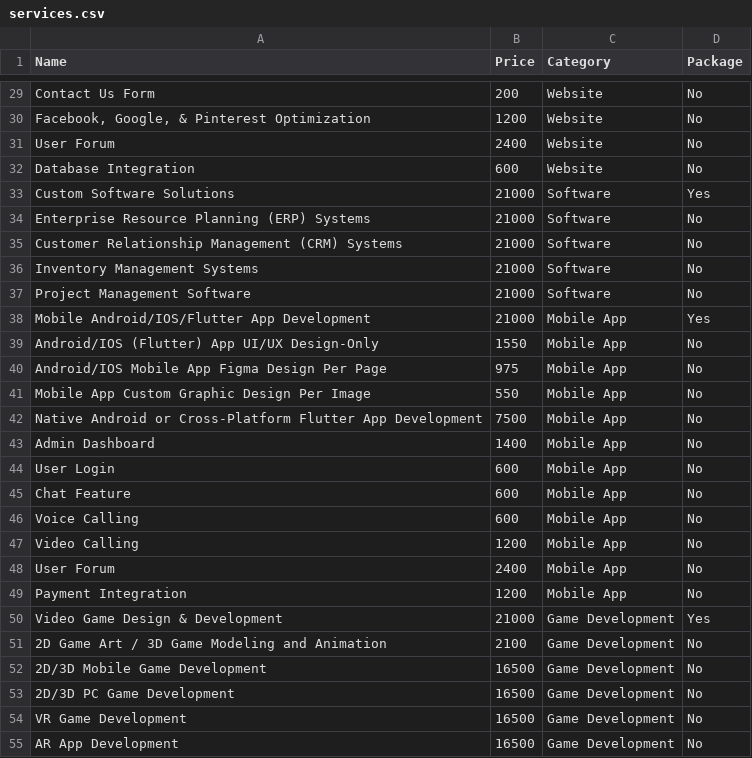
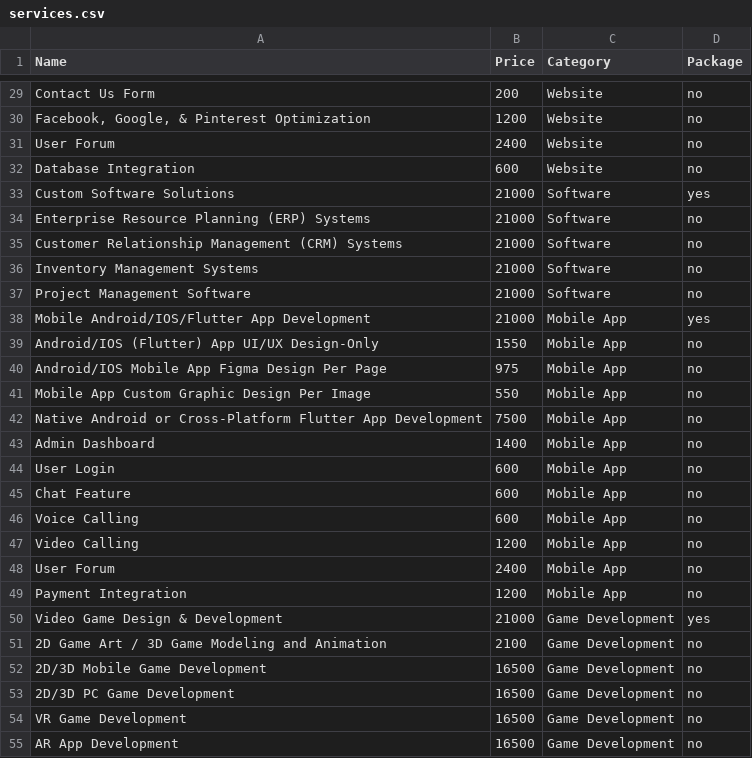
Before and after one commit to PerciusT/mycon-random, a CSV file: services.csv, drawn as a sheet; only a part is shown, gaps mark what is left out; the diff covers the shown part only.

```diff
--- a/services.csv
+++ b/services.csv
@@ -29,27 +29,27 @@ Name,Price,Category,Package
-"Contact Us Form",200,Website,No
-"Facebook, Google, & Pinterest Optimization",1200,Website,No
-"User Forum",2400,Website,No
-"Database Integration",600,Website,No
-"Custom Software Solutions",21000,Software,Yes
-"Enterprise Resource Planning (ERP) Systems",21000,Software,No
-"Customer Relationship Management (CRM) Systems",21000,Software,No
-"Inventory Management Systems",21000,Software,No
-"Project Management Software",21000,Software,No
-"Mobile Android/IOS/Flutter App Development",21000,Mobile App,Yes
-"Android/IOS (Flutter) App UI/UX Design-Only",1550,Mobile App,No
-"Android/IOS Mobile App Figma Design Per Page",975,Mobile App,No
-"Mobile App Custom Graphic Design Per Image",550,Mobile App,No
-"Native Android or Cross-Platform Flutter App Development",7500,Mobile App,No
-"Admin Dashboard",1400,Mobile App,No
-"User Login",600,Mobile App,No
-"Chat Feature",600,Mobile App,No
-"Voice Calling",600,Mobile App,No
-"Video Calling",1200,Mobile App,No
-"User Forum",2400,Mobile App,No
-"Payment Integration",1200,Mobile App,No
-"Video Game Design & Development",21000,Game Development,Yes
-"2D Game Art / 3D Game Modeling and Animation",2100,Game Development,No
-"2D/3D Mobile Game Development",16500,Game Development,No
-"2D/3D PC Game Development",16500,Game Development,No
-"VR Game Development",16500,Game Development,No
-"AR App Development",16500,Game Development,No
+"Contact Us Form",200,Website,no
+"Facebook, Google, & Pinterest Optimization",1200,Website,no
+"User Forum",2400,Website,no
+"Database Integration",600,Website,no
+"Custom Software Solutions",21000,Software,yes
+"Enterprise Resource Planning (ERP) Systems",21000,Software,no
+"Customer Relationship Management (CRM) Systems",21000,Software,no
+"Inventory Management Systems",21000,Software,no
+"Project Management Software",21000,Software,no
+"Mobile Android/IOS/Flutter App Development",21000,Mobile App,yes
+"Android/IOS (Flutter) App UI/UX Design-Only",1550,Mobile App,no
+"Android/IOS Mobile App Figma Design Per Page",975,Mobile App,no
+"Mobile App Custom Graphic Design Per Image",550,Mobile App,no
+"Native Android or Cross-Platform Flutter App Development",7500,Mobile App,no
+"Admin Dashboard",1400,Mobile App,no
+"User Login",600,Mobile App,no
+"Chat Feature",600,Mobile App,no
+"Voice Calling",600,Mobile App,no
+"Video Calling",1200,Mobile App,no
+"User Forum",2400,Mobile App,no
+"Payment Integration",1200,Mobile App,no
+"Video Game Design & Development",21000,Game Development,yes
+"2D Game Art / 3D Game Modeling and Animation",2100,Game Development,no
+"2D/3D Mobile Game Development",16500,Game Development,no
+"2D/3D PC Game Development",16500,Game Development,no
+"VR Game Development",16500,Game Development,no
+"AR App Development",16500,Game Development,no
```
Also changed, not shown: 68 edited cells elsewhere in this file.
